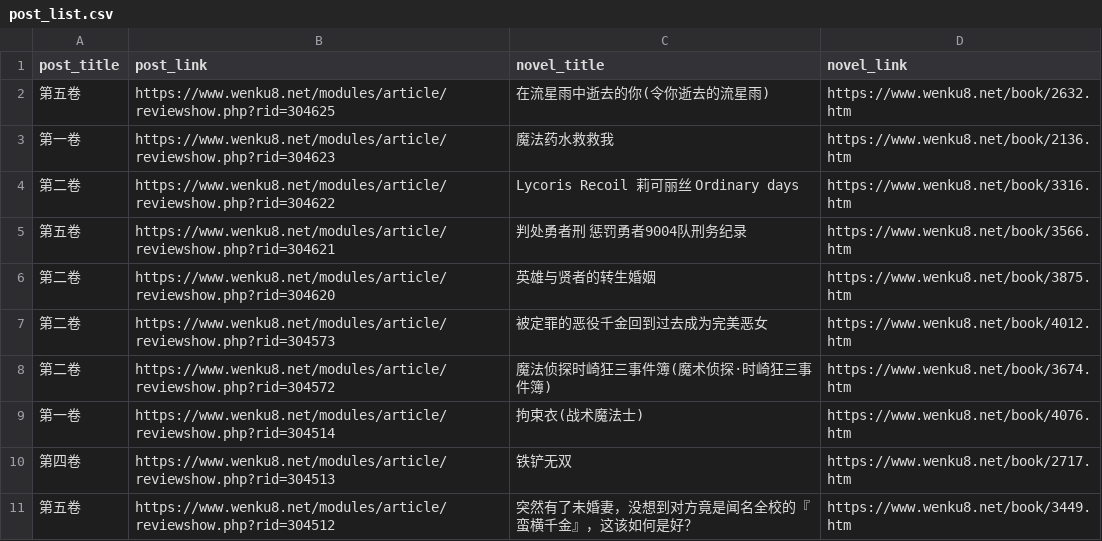
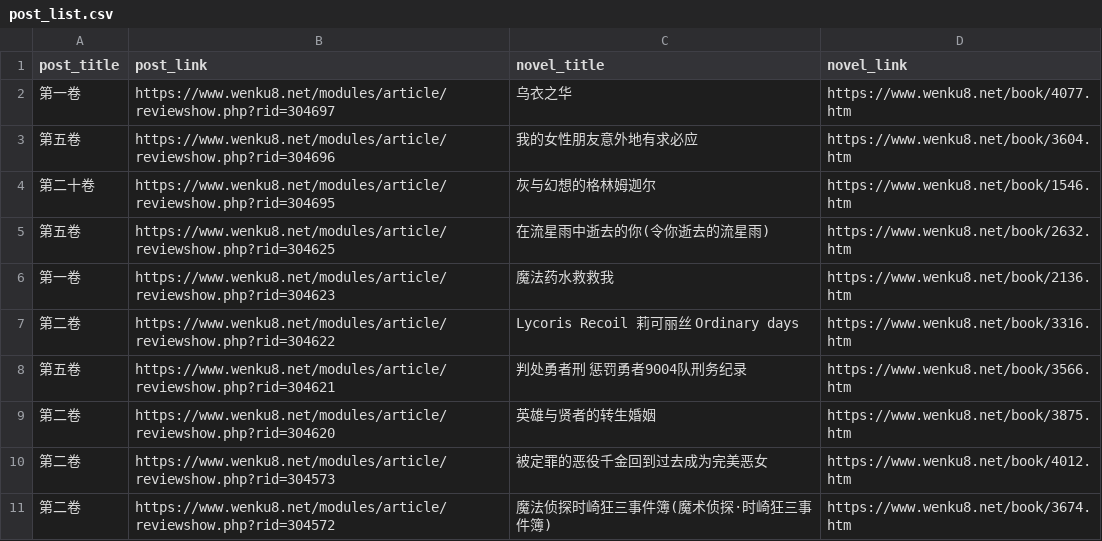
Before and after one commit to mojimoon/wenku8, a CSV file: out/post_list.csv, drawn as a sheet; only a part is shown; the shorter side is filled out with more unchanged rows; the diff names each change by its address in the sheet, - before the commit and + after, or states it on an @@ line.

```diff
--- a/out/post_list.csv
+++ b/out/post_list.csv
+row 2: 第一卷 | https://www.wenku8.net/modules/article/reviewshow.php?rid=304697 | 乌衣之华 | https://www.wenku8.net/book/4077.htm
+row 3: 第五卷 | https://www.wenku8.net/modules/article/reviewshow.php?rid=304696 | 我的女性朋友意外地有求必应 | https://www.wenku8.net/book/3604.htm
+row 4: 第二十卷 | https://www.wenku8.net/modules/article/reviewshow.php?rid=304695 | 灰与幻想的格林姆迦尔 | https://www.wenku8.net/book/1546.htm
```
Also changed, not shown: out/merged.csv, 3 other files.
